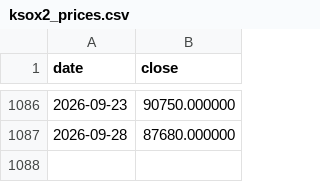
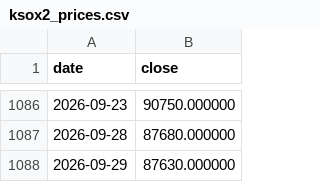
Before and after one commit to malafonges-commits/ksox2-signal, a CSV file: ksox2_prices.csv, drawn as a sheet; only a part is shown, gaps mark what is left out; the diff names each change by its address in the sheet, - before the commit and + after, or states it on an @@ line.

```diff
--- a/ksox2_prices.csv
+++ b/ksox2_prices.csv
+row 1088: 2026-09-29 | 87630.000000
```
Also changed, not shown: ksox2_history.csv, 1 other file.
